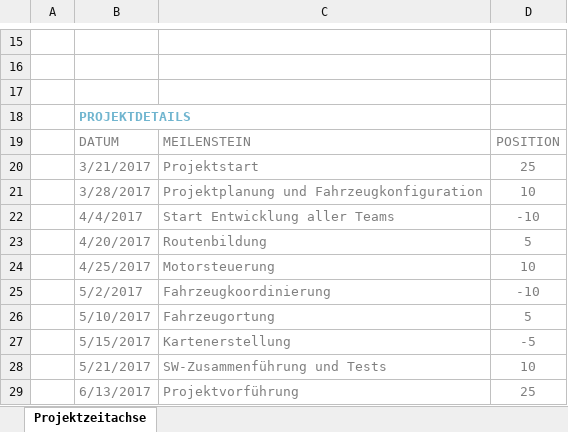
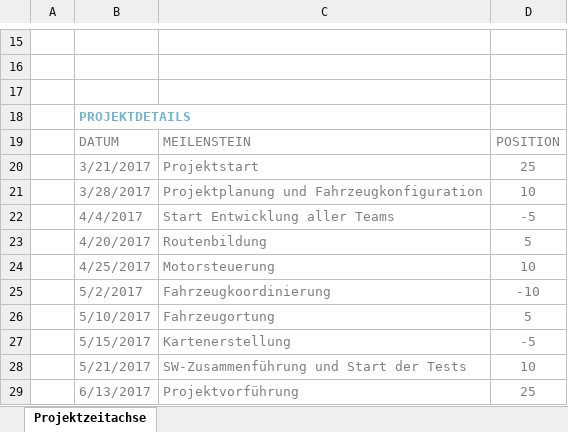
Before and after one commit to gel30672/DT_IT6_SS2017, an Excel workbook: doc/Meilenstein.xlsx, sheet Projektzeitachse, drawn as a sheet; only a part is shown, gaps mark what is left out; values as stored, in another font and other column widths than the file's, no borders; charts and pictures and table styles not drawn; the diff names each change by its address in the sheet, - before the commit and + after, or states it on an @@ line.

Commit message:
modified for submit

```diff
--- a/doc/Meilenstein.xlsx (sheet Projektzeitachse)
+++ b/doc/Meilenstein.xlsx (sheet Projektzeitachse)
-D22: -10
+D22: -5
-C28: SW-Zusammenführung und Tests
+C28: SW-Zusammenführung und Start der Tests
```
Also changed, not shown: charts or pictures.
